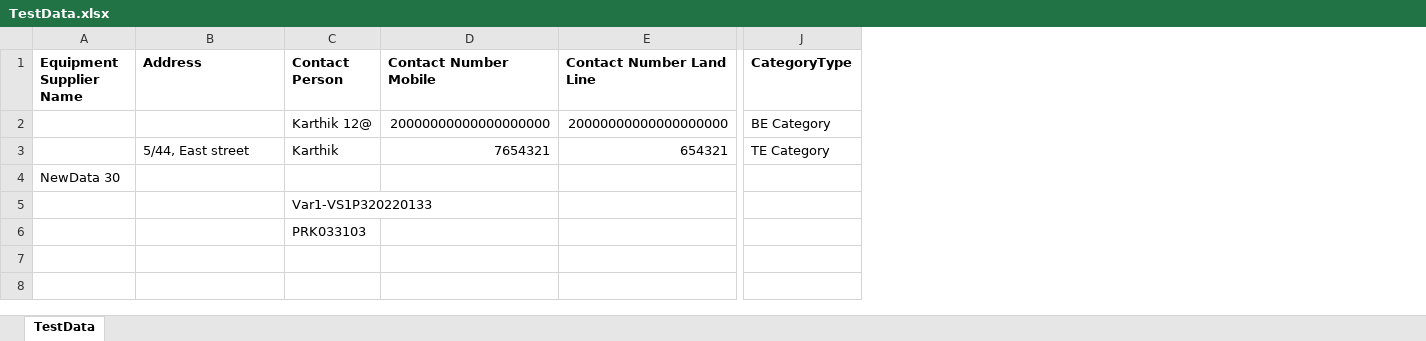
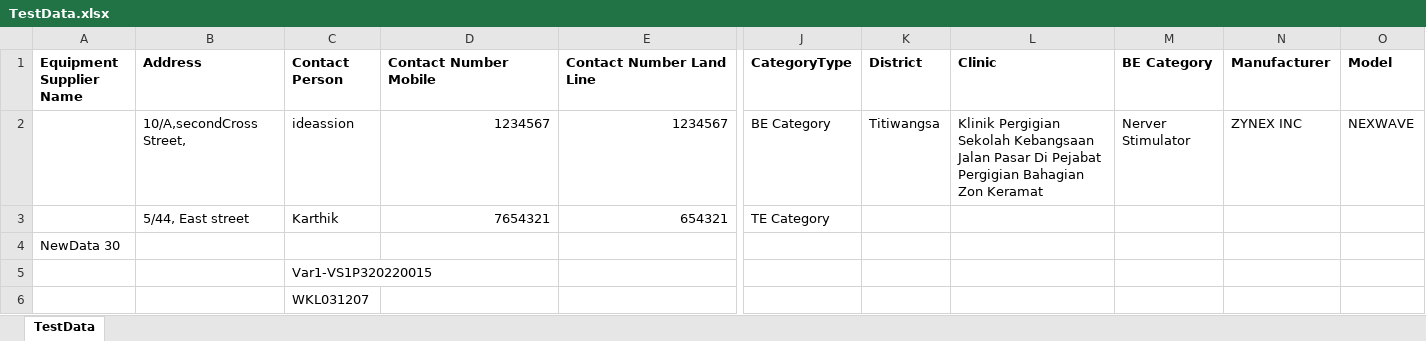
Before and after one commit to karthikrsd14/Qubes, an Excel workbook: src/main/resources/Inputdata/TestData.xlsx, sheet TestData, drawn as a sheet; only a part is shown, gaps mark what is left out; values as stored, in another font and other column widths than the file's, no borders; removed rows and columns are numbered as before the commit, all else as after; rows hold the shown columns only; the diff names each change by its address in the sheet, - before the commit and + after, or states it on an @@ line.

```diff
--- a/src/main/resources/Inputdata/TestData.xlsx (sheet TestData)
+++ b/src/main/resources/Inputdata/TestData.xlsx (sheet TestData)
+column K (District), empty
+column L (Clinic), empty
+column M (BE Category), empty
+column N (Manufacturer), empty
+column O (Model), empty
-row 2:  |  | Karthik 12@ | 20000000000000000000 | 20000000000000000000 | BE Category
+row 2:  | 10/A,secondCross Street, | ideassion | 1234567 | 1234567 | BE Category | Titiwangsa | Klinik Pergigian Sekolah Kebangsaan Jalan Pasar Di Pejabat Pergigian Bahagian Zon Keramat | Nerver Stimulator | ZYNEX INC | NEXWAVE
-C5 (Contact Person): Var1-VS1P320220133
+C5 (Contact Person): Var1-VS1P320220015
-C6 (Contact Person): PRK033103
+C6 (Contact Person): WKL031207
```
Also changed, not shown: 14 other files.
